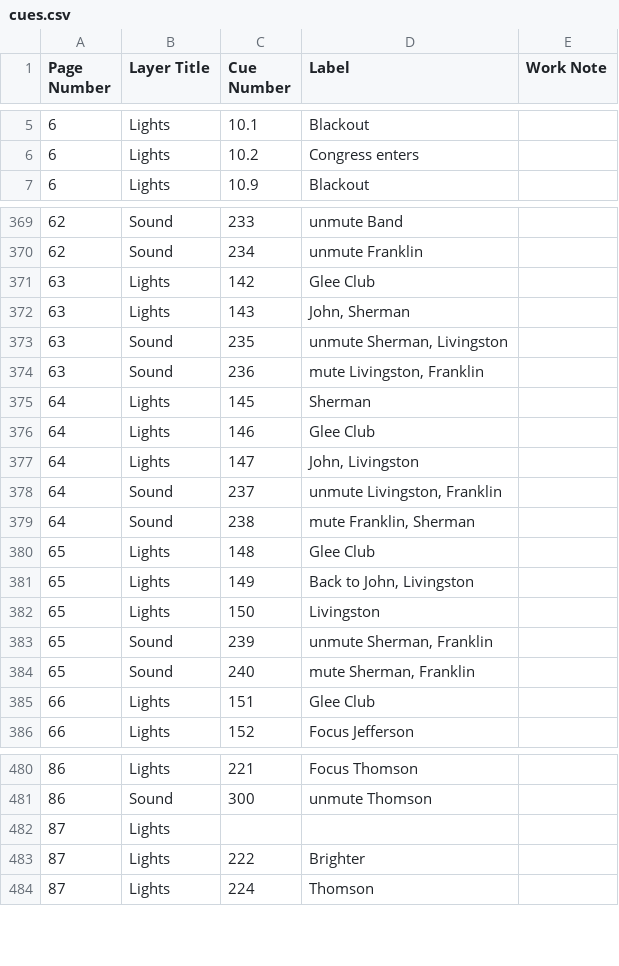
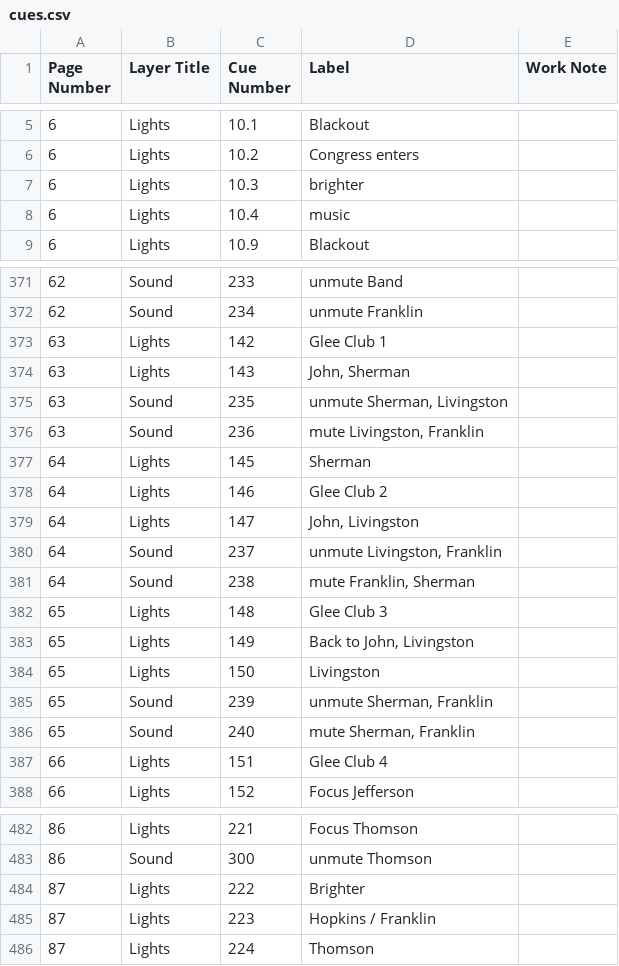
Before and after one commit to mrharpo/1776, a CSV file: cues/cues.csv, drawn as a sheet; only a part is shown, gaps mark what is left out; the diff covers the shown part only.

```diff
--- a/cues/cues.csv
+++ b/cues/cues.csv
@@ -6,2 +6,4 @@ Page Number,Layer Title,Cue Number,Label,Work Note
 "6","Lights","10.2","Congress enters",""
+"6","Lights","10.3","brighter",""
+"6","Lights","10.4","music",""
 "6","Lights","10.9","Blackout",""
@@ -370,3 +372,3 @@ Page Number,Layer Title,Cue Number,Label,Work Note
 "62","Sound","234","unmute Franklin",""
-"63","Lights","142","Glee Club",""
+"63","Lights","142","Glee Club 1",""
 "63","Lights","143","John, Sherman",""
@@ -375,3 +377,3 @@ Page Number,Layer Title,Cue Number,Label,Work Note
 "64","Lights","145","Sherman",""
-"64","Lights","146","Glee Club",""
+"64","Lights","146","Glee Club 2",""
 "64","Lights","147","John, Livingston",""
@@ -379,3 +381,3 @@ Page Number,Layer Title,Cue Number,Label,Work Note
 "64","Sound","238","mute Franklin, Sherman",""
-"65","Lights","148","Glee Club",""
+"65","Lights","148","Glee Club 3",""
 "65","Lights","149","Back to John, Livingston",""
@@ -384,3 +386,3 @@ Page Number,Layer Title,Cue Number,Label,Work Note
 "65","Sound","240","mute Sherman, Franklin",""
-"66","Lights","151","Glee Club",""
+"66","Lights","151","Glee Club 4",""
 "66","Lights","152","Focus Jefferson",""
@@ -481,4 +483,4 @@ Page Number,Layer Title,Cue Number,Label,Work Note
 "86","Sound","300","unmute Thomson",""
-"87","Lights","","",""
 "87","Lights","222","Brighter",""
+"87","Lights","223","Hopkins / Franklin",""
 "87","Lights","224","Thomson",""
```
Also changed, not shown: 1 added row and 10 edited cells elsewhere in this file, 2 other files.
